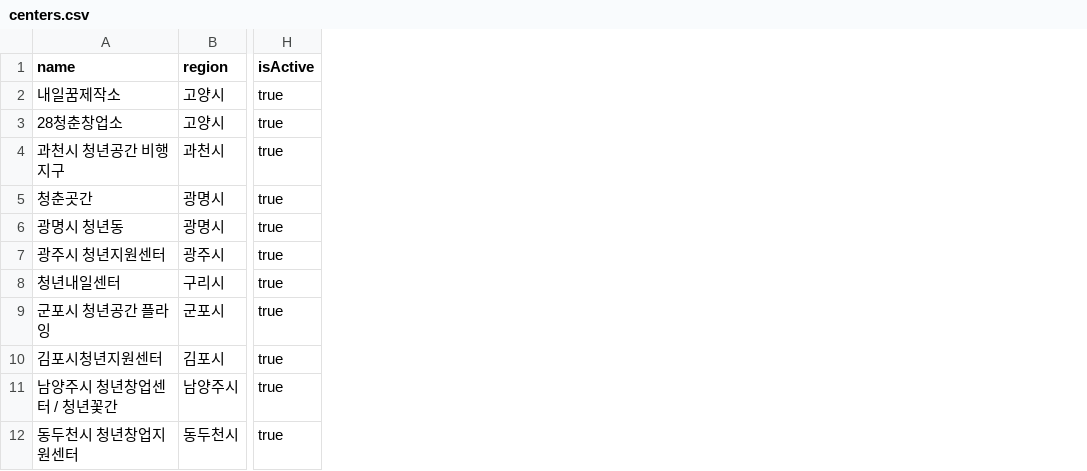
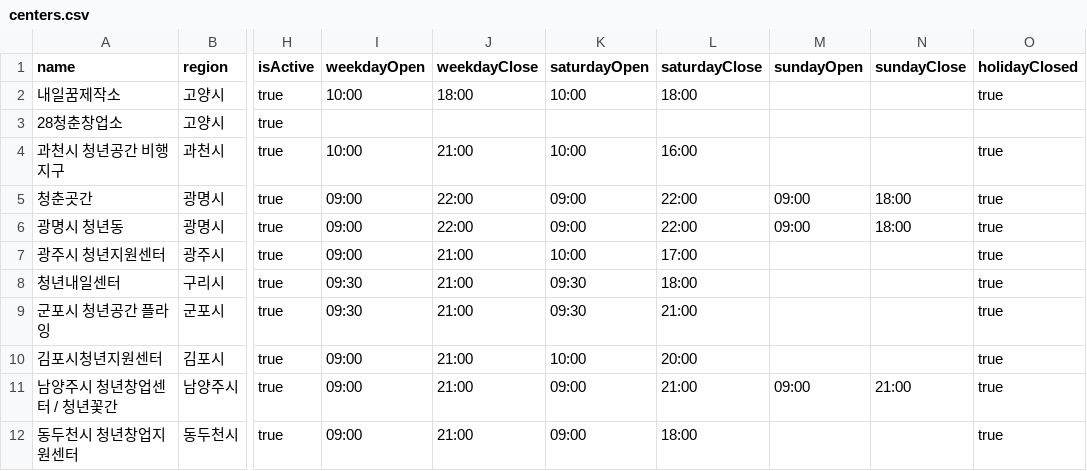
Before and after one commit to sihyuun/youth-moa-java, a CSV file: src/main/resources/data/centers.csv, drawn as a sheet; only a part is shown, gaps mark what is left out; the diff names each change by its address in the sheet, - before the commit and + after, or states it on an @@ line.

```diff
--- a/src/main/resources/data/centers.csv
+++ b/src/main/resources/data/centers.csv
+column I (weekdayOpen), rows 2-12: 10:00 |  | 10:00 | 09:00 | 09:00 | 09:00 | 09:30 | 09:30 | 09:00 | 09:00 | 09:00
+column J (weekdayClose), rows 2-12: 18:00 |  | 21:00 | 22:00 | 22:00 | 21:00 | 21:00 | 21:00 | 21:00 | 21:00 | 21:00
+column K (saturdayOpen), rows 2-12: 10:00 |  | 10:00 | 09:00 | 09:00 | 10:00 | 09:30 | 09:30 | 10:00 | 09:00 | 09:00
+column L (saturdayClose), rows 2-12: 18:00 |  | 16:00 | 22:00 | 22:00 | 17:00 | 18:00 | 21:00 | 20:00 | 21:00 | 18:00
+column M (sundayOpen), rows 5-11: 09:00 | 09:00 |  |  |  |  | 09:00
+column N (sundayClose), rows 5-11: 18:00 | 18:00 |  |  |  |  | 21:00
+column O (holidayClosed), rows 2-12: true |  | true | true | true | true | true | true | true | true | true
```
Also changed, not shown: 1 other file.
